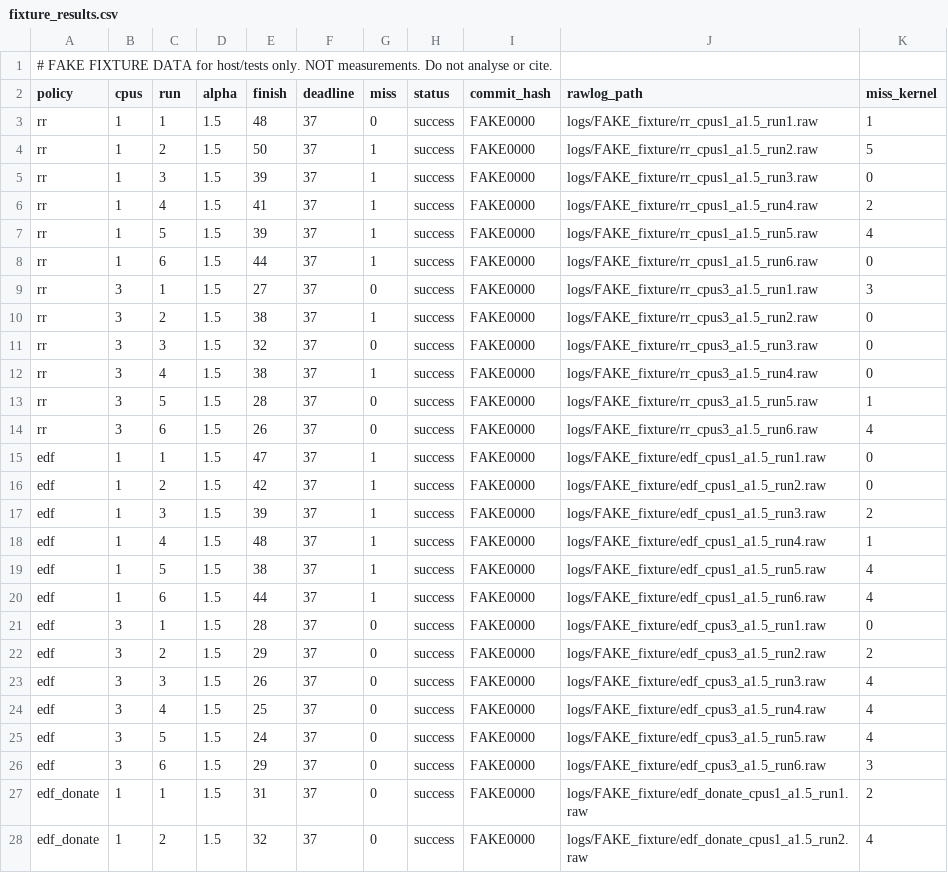
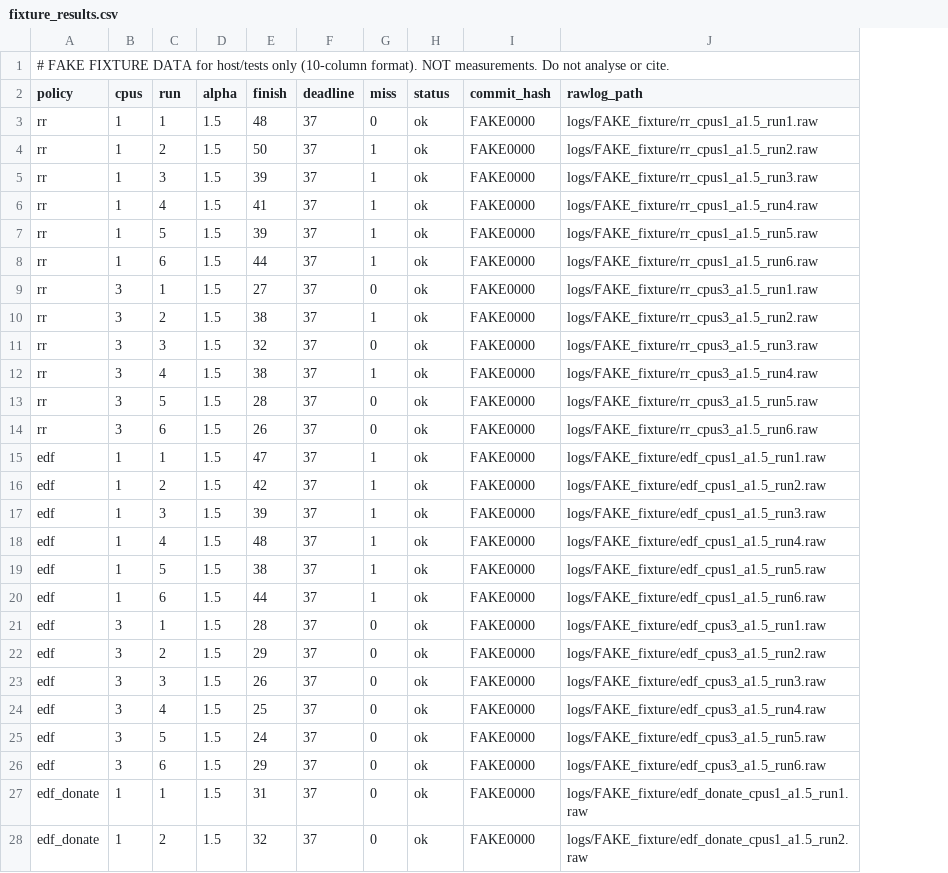
Before and after one commit to Ridham1010/kernelkraft, a CSV file: results/fixture_results.csv, drawn as a sheet; only a part is shown; the diff covers the shown part only; the diff names each change by its address in the sheet, - before the commit and + after, or states it on an @@ line.

Commit message:
stage7-rev: align code with PLAN.md (wfgen, config, layout, CSV format)
wfgen: clock starts after hogs are forked; RESULT miss = finish > deadline
(was the cumulative kernel counter). Config: bytes 2048 (>= 4 x PIPESIZE),
MIN_PIPELINE_BYTES guard, alphas 1.2/1.5/2.0/3.0, W_ticks null until
recalibrated (harness and agent refuse to run while null). Layout:
harness/run_all.py and harness/analyze.py; graphs default to results/.
CSV back to the 10 PLAN columns, status ok, bad_result on miss mismatch.
Adaptive planner verifies miss against finish > deadline.
First batch archived under results/archive_v1/ (raw logs unchanged).
Tests: 76 passed, 1 skipped. Kernel untouched apart from user program wfgen.

```diff
--- a/results/fixture_results.csv
+++ b/results/fixture_results.csv
-column K (miss_kernel), rows 3-28: 1 | 5 | 0 | 2 | 4 | 0 | 3 | 0 | 0 | 0 | 1 | 4 | 0 | 0 | 2 | 1 | 4 | 4 | 0 | 2 | 4 | 4 | 4 | 3 | 2 | 4
-A1 (policy): …for host/tests only. NOT measurements.…
+A1 (policy): …for host/tests only (10-column format). NOT measurements.…
-H3:H28 (status): success
+H3:H28 (status): ok
```
Also changed, not shown: 57 edited cells elsewhere in this file, 34 other files.
